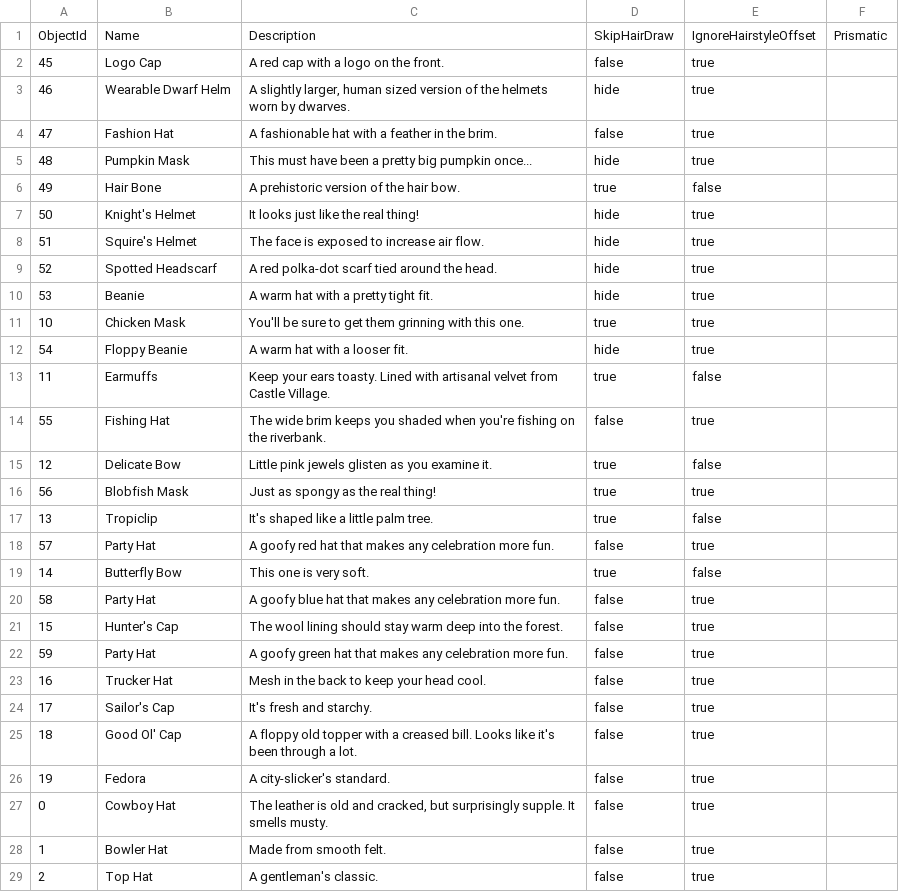
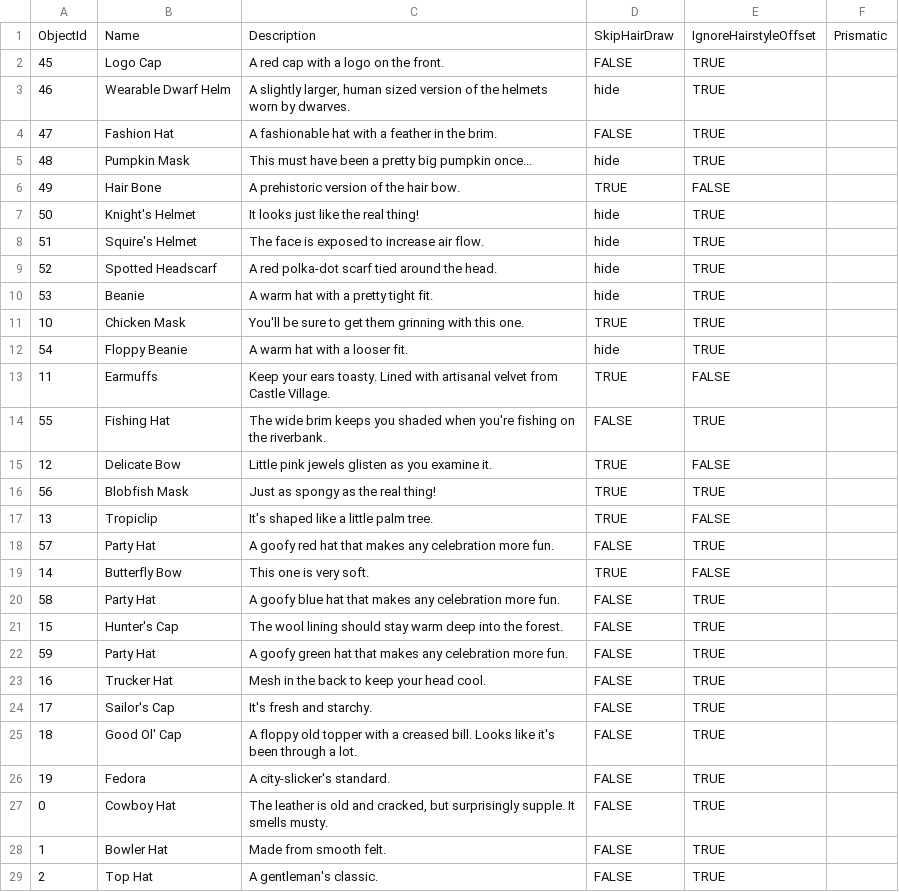
Before and after one commit to aftonsteps/stardewdata, a CSV file: Hats.csv, drawn as a sheet; only a part is shown; the diff covers the shown part only.

Commit message:
Fixed double-back for missing data in Hats
- Fixed loop condition for constructor for cases such as Hats with missing
data
- Loop now doubles back once to fill in missing data. Previously skipped over it.

```diff
--- a/Hats.csv
+++ b/Hats.csv
@@ -2,28 +2,28 @@
-"45","Logo Cap","A red cap with a logo on the front.","false","true"
-"46","Wearable Dwarf Helm","A slightly larger, human sized version of the helmets worn by dwarves.","hide","true"
-"47","Fashion Hat","A fashionable hat with a feather in the brim.","false","true"
-"48","Pumpkin Mask","This must have been a pretty big pumpkin once...","hide","true"
-"49","Hair Bone","A prehistoric version of the hair bow.","true","false"
-"50","Knight's Helmet","It looks just like the real thing!","hide","true"
-"51","Squire's Helmet","The face is exposed to increase air flow.","hide","true"
-"52","Spotted Headscarf","A red polka-dot scarf tied around the head.","hide","true"
-"53","Beanie","A warm hat with a pretty tight fit.","hide","true"
-"10","Chicken Mask","You'll be sure to get them grinning with this one.","true","true"
-"54","Floppy Beanie","A warm hat with a looser fit.","hide","true"
-"11","Earmuffs","Keep your ears toasty. Lined with artisanal velvet from Castle Village.","true","false"
-"55","Fishing Hat","The wide brim keeps you shaded when you're fishing on the riverbank.","false","true"
-"12","Delicate Bow","Little pink jewels glisten as you examine it.","true","false"
-"56","Blobfish Mask","Just as spongy as the real thing!","true","true"
-"13","Tropiclip","It's shaped like a little palm tree.","true","false"
-"57","Party Hat","A goofy red hat that makes any celebration more fun.","false","true"
-"14","Butterfly Bow","This one is very soft.","true","false"
-"58","Party Hat","A goofy blue hat that makes any celebration more fun.","false","true"
-"15","Hunter's Cap","The wool lining should stay warm deep into the forest.","false","true"
-"59","Party Hat","A goofy green hat that makes any celebration more fun.","false","true"
-"16","Trucker Hat","Mesh in the back to keep your head cool.","false","true"
-"17","Sailor's Cap","It's fresh and starchy.","false","true"
-"18","Good Ol' Cap","A floppy old topper with a creased bill. Looks like it's been through a lot.","false","true"
-"19","Fedora","A city-slicker's standard.","false","true"
-"0","Cowboy Hat","The leather is old and cracked, but surprisingly supple. It smells musty.","false","true"
-"1","Bowler Hat","Made from smooth felt.","false","true"
-"2","Top Hat","A gentleman's classic.","false","true"
+45,Logo Cap,A red cap with a logo on the front.,FALSE,TRUE,
+46,Wearable Dwarf Helm,"A slightly larger, human sized version of the helmets worn by dwarves.",hide,TRUE,
+47,Fashion Hat,A fashionable hat with a feather in the brim.,FALSE,TRUE,
+48,Pumpkin Mask,This must have been a pretty big pumpkin once...,hide,TRUE,
+49,Hair Bone,A prehistoric version of the hair bow.,TRUE,FALSE,
+50,Knight's Helmet,It looks just like the real thing!,hide,TRUE,
+51,Squire's Helmet,The face is exposed to increase air flow.,hide,TRUE,
+52,Spotted Headscarf,A red polka-dot scarf tied around the head.,hide,TRUE,
+53,Beanie,A warm hat with a pretty tight fit.,hide,TRUE,
+10,Chicken Mask,You'll be sure to get them grinning with this one.,TRUE,TRUE,
+54,Floppy Beanie,A warm hat with a looser fit.,hide,TRUE,
+11,Earmuffs,Keep your ears toasty. Lined with artisanal velvet from Castle Village.,TRUE,FALSE,
+55,Fishing Hat,The wide brim keeps you shaded when you're fishing on the riverbank.,FALSE,TRUE,
+12,Delicate Bow,Little pink jewels glisten as you examine it.,TRUE,FALSE,
+56,Blobfish Mask,Just as spongy as the real thing!,TRUE,TRUE,
+13,Tropiclip,It's shaped like a little palm tree.,TRUE,FALSE,
+57,Party Hat,A goofy red hat that makes any celebration more fun.,FALSE,TRUE,
+14,Butterfly Bow,This one is very soft.,TRUE,FALSE,
+58,Party Hat,A goofy blue hat that makes any celebration more fun.,FALSE,TRUE,
+15,Hunter's Cap,The wool lining should stay warm deep into the forest.,FALSE,TRUE,
+59,Party Hat,A goofy green hat that makes any celebration more fun.,FALSE,TRUE,
+16,Trucker Hat,Mesh in the back to keep your head cool.,FALSE,TRUE,
+17,Sailor's Cap,It's fresh and starchy.,FALSE,TRUE,
+18,Good Ol' Cap,A floppy old topper with a creased bill. Looks like it's been through a lot.,FALSE,TRUE,
+19,Fedora,A city-slicker's standard.,FALSE,TRUE,
+0,Cowboy Hat,"The leather is old and cracked, but surprisingly supple. It smells musty.",FALSE,TRUE,
+1,Bowler Hat,Made from smooth felt.,FALSE,TRUE,
+2,Top Hat,A gentleman's classic.,FALSE,TRUE,
```
Also changed, not shown: 91 edited cells elsewhere in this file, 4 other files.
